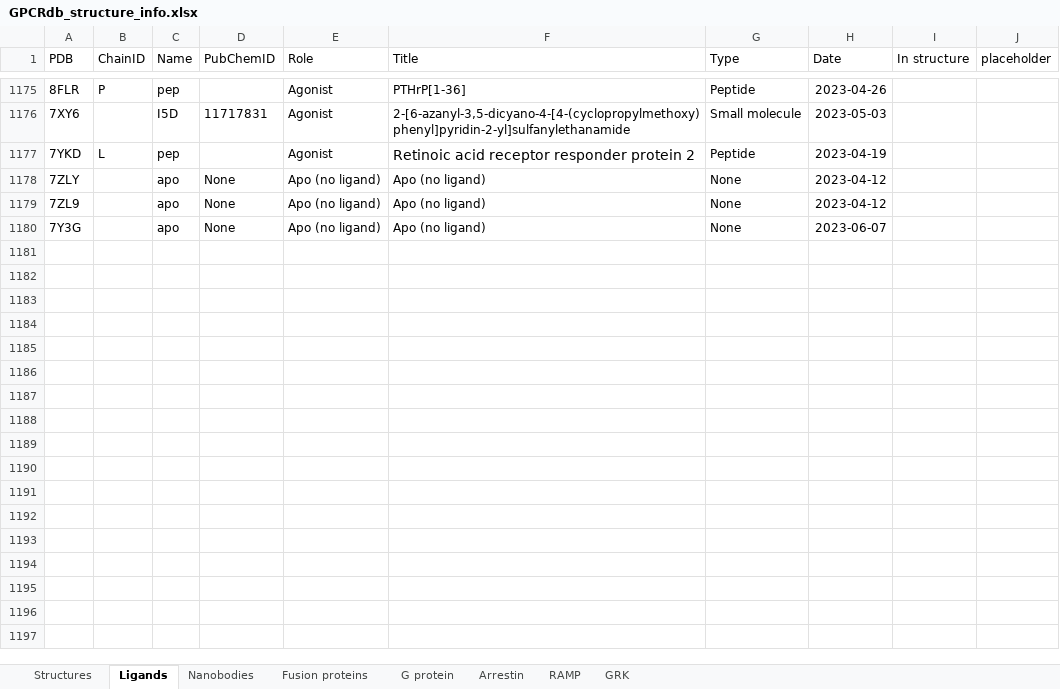
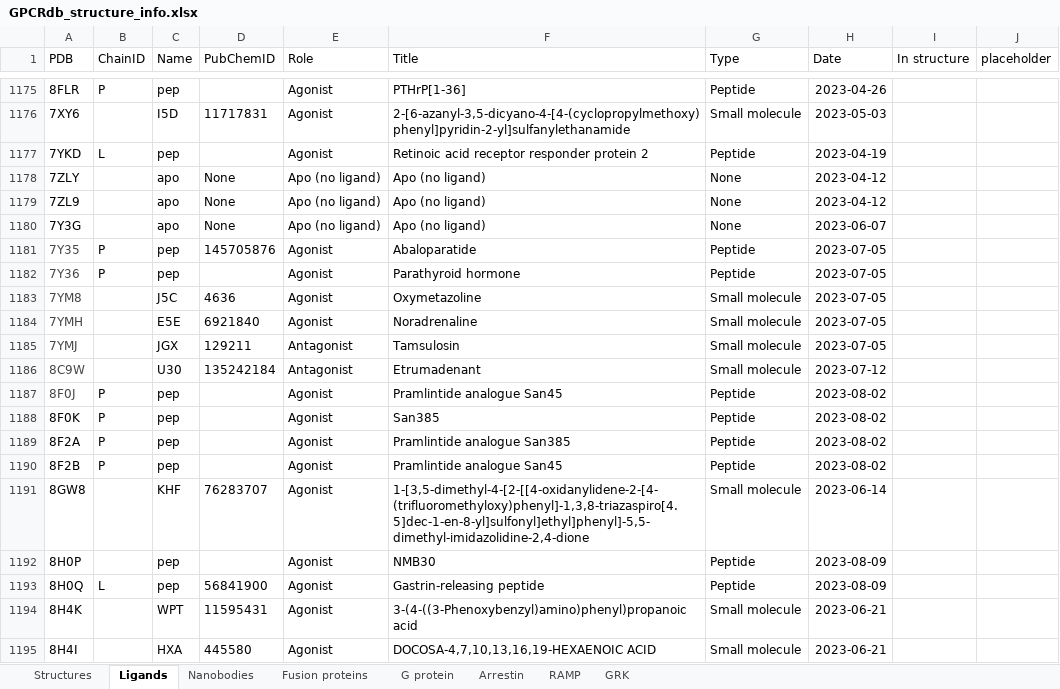
Before and after one commit to protwis/gpcrdb_data, an Excel workbook: structure_data/annotation/GPCRdb_structure_info.xlsx, sheet Ligands, drawn as a sheet; only a part is shown, gaps mark what is left out; values as stored, in another font and other column widths than the file's, no borders; conditional formats not drawn; the diff covers the shown part only; the diff names each change by its address in the sheet, - before the commit and + after, or states it on an @@ line.

```diff
--- a/structure_data/annotation/GPCRdb_structure_info.xlsx (sheet Ligands)
+++ b/structure_data/annotation/GPCRdb_structure_info.xlsx (sheet Ligands)
@@ F1177 text size: smaller @@
+row 1181: 7Y35 | P | pep | 145705876 | Agonist | Abaloparatide | Peptide | 2023-07-05
+row 1182: 7Y36 | P | pep |  | Agonist | Parathyroid hormone | Peptide | 2023-07-05
+row 1183: 7YM8 |  | J5C | 4636 | Agonist | Oxymetazoline | Small molecule | 2023-07-05
+row 1184: 7YMH |  | E5E | 6921840 | Agonist | Noradrenaline | Small molecule | 2023-07-05
+row 1185: 7YMJ |  | JGX | 129211 | Antagonist | Tamsulosin | Small molecule | 2023-07-05
+row 1186: 8C9W |  | U30 | 135242184 | Antagonist | Etrumadenant | Small molecule | 2023-07-12
+row 1187: 8F0J | P | pep |  | Agonist | Pramlintide analogue San45 | Peptide | 2023-08-02
+row 1188: 8F0K | P | pep |  | Agonist | San385 | Peptide | 2023-08-02
+row 1189: 8F2A | P | pep |  | Agonist | Pramlintide analogue San385 | Peptide | 2023-08-02
+row 1190: 8F2B | P | pep |  | Agonist | Pramlintide analogue San45 | Peptide | 2023-08-02
+row 1191: 8GW8 |  | KHF | 76283707 | Agonist | 1-[3,5-dimethyl-4-[2-[[4-oxidanylidene-2-[4-(trifluoromethyloxy)phenyl]-1,3,8-triazaspiro[4.5]dec-1-en-8-yl]sulfonyl]ethyl]phenyl]-5,5-dimethyl-imidazolidine-2,4-dione | Small molecule | 2023-06-14
+row 1192: 8H0P |  | pep |  | Agonist | NMB30 | Peptide | 2023-08-09
+row 1193: 8H0Q | L | pep | 56841900 | Agonist | Gastrin-releasing peptide | Peptide | 2023-08-09
+row 1194: 8H4K |  | WPT | 11595431 | Agonist | 3-(4-((3-Phenoxybenzyl)amino)phenyl)propanoic acid | Small molecule | 2023-06-21
+row 1195: 8H4I |  | HXA | 445580 | Agonist | DOCOSA-4,7,10,13,16,19-HEXAENOIC ACID | Small molecule | 2023-06-21
```
Also changed, not shown: 54 added rows elsewhere in this sheet, sheet Structures, sheet G protein, sheet Nanobodies, sheet Fusion proteins, sheet Arrestin, sheet GRK, 1 more sheet, 8 other files.
